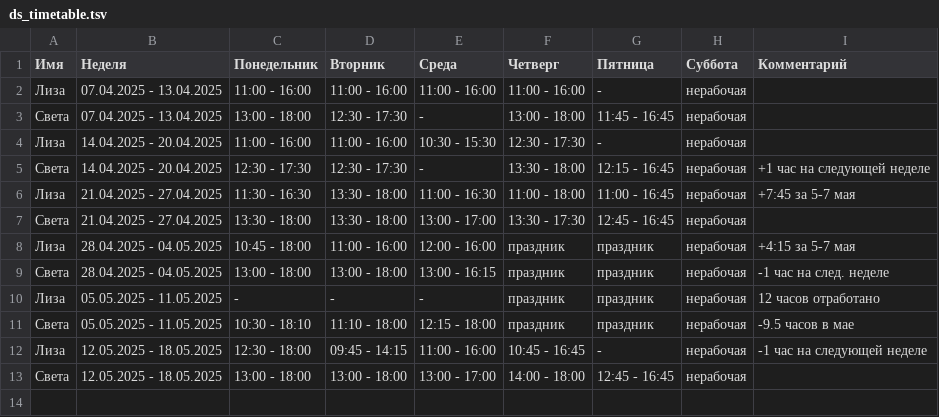
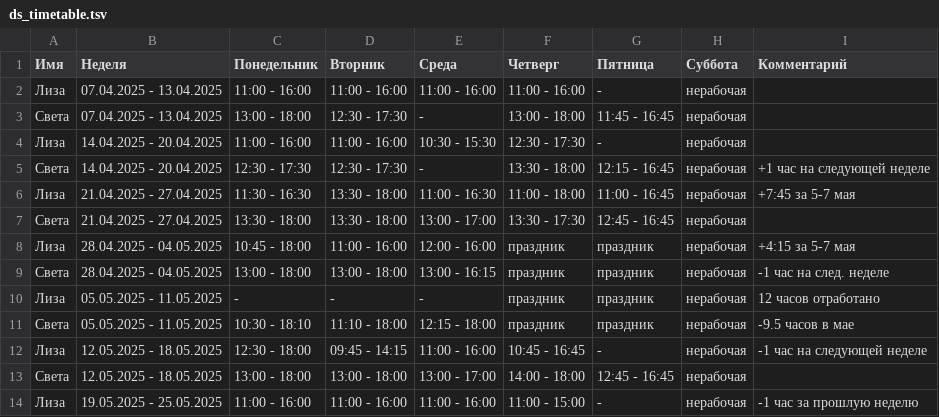
Before and after one commit to oadb-ds/timetable, a TSV file: ds_timetable.tsv, drawn as a sheet.

Commit message:
Update ds_timetable.tsv

```diff
--- a/ds_timetable.tsv
+++ b/ds_timetable.tsv
@@ -13 +13,2 @@
 Света	12.05.2025 - 18.05.2025	13:00 - 18:00	13:00 - 18:00	13:00 - 17:00	14:00 - 18:00	12:45 - 16:45	нерабочая	
+Лиза	19.05.2025 - 25.05.2025	11:00 - 16:00	11:00 - 16:00	11:00 - 16:00	11:00 - 15:00	-	нерабочая	-1 час за прошлую неделю
```
